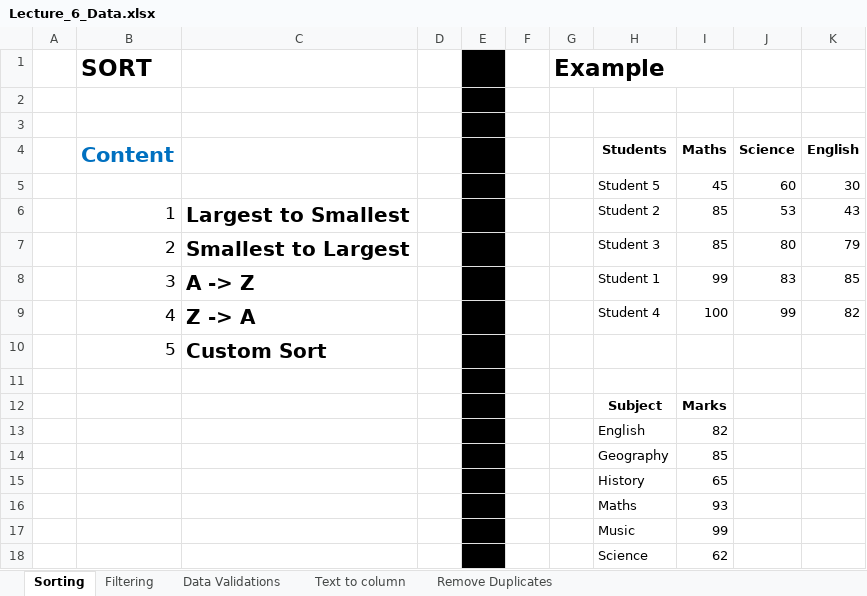
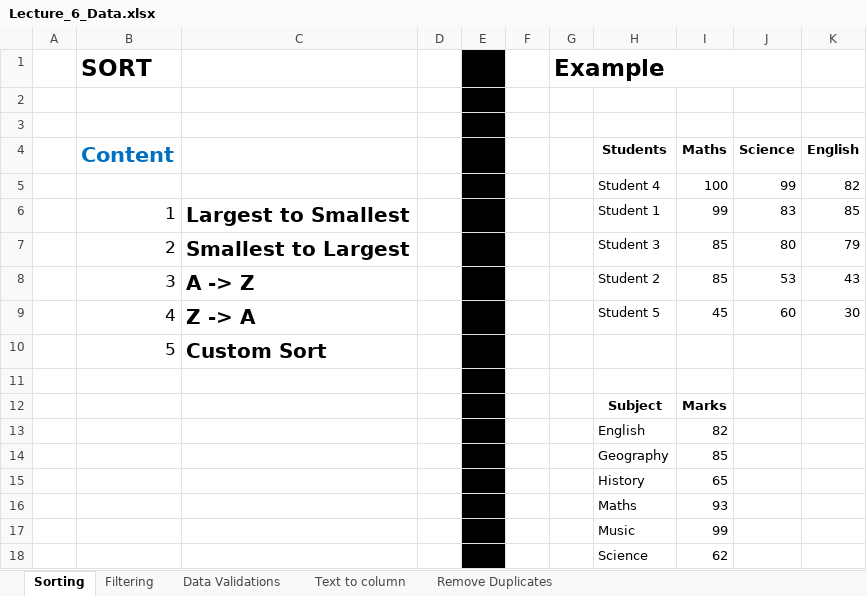
Before and after one commit to Leonidus786/Ds_30, an Excel workbook: Excel/Data files/Lecture_6_Data.xlsx, sheet Sorting, drawn as a sheet; values as stored, in another font and other column widths than the file's, no borders; removed rows and columns are numbered as before the commit, all else as after; the diff names each change by its address in the sheet, - before the commit and + after, or states it on an @@ line.

```diff
--- a/Excel/Data files/Lecture_6_Data.xlsx (sheet Sorting)
+++ b/Excel/Data files/Lecture_6_Data.xlsx (sheet Sorting)
-row 5:  |  |  |  |  |  |  | Student 5 | 45 | 60 | 30
-row 6:  | 1 | Largest to Smallest |  |  |  |  | Student 2 | 85 | 53 | 43
+row 5:  |  |  |  |  |  |  | Student 4 | 100 | 99 | 82
+row 6:  | 1 | Largest to Smallest |  |  |  |  | Student 1 | 99 | 83 | 85
-row 8:  | 3 | A -> Z |  |  |  |  | Student 1 | 99 | 83 | 85
-row 9:  | 4 | Z -> A |  |  |  |  | Student 4 | 100 | 99 | 82
+row 8:  | 3 | A -> Z |  |  |  |  | Student 2 | 85 | 53 | 43
+row 9:  | 4 | Z -> A |  |  |  |  | Student 5 | 45 | 60 | 30
```
Also changed, not shown: sheet Text to column, sheet Filtering, sheet Data Validations, Excel/Other/Session5_Exercise.xlsx, 1 other file.
